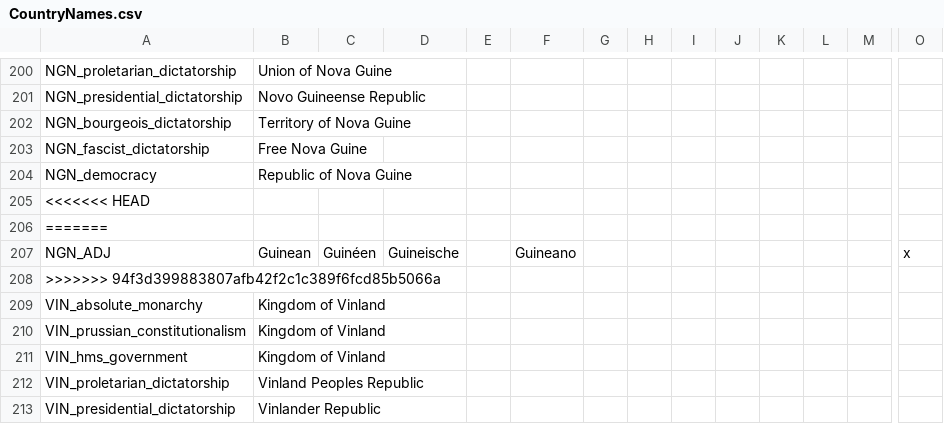
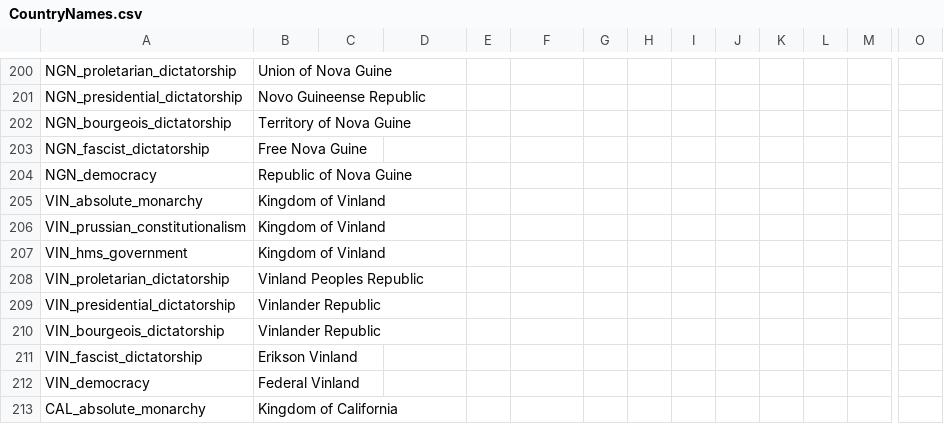
Before and after one commit to NevadaUK/Victoria2CrossCresentCrowns, a CSV file: 1800MegaSession/localisation/CountryNames.csv, drawn as a sheet; only a part is shown, gaps mark what is left out; the shorter side is filled out with more unchanged rows; rows hold the shown columns only; the diff names each change by its address in the sheet, - before the commit and + after, or states it on an @@ line.

```diff
--- a/1800MegaSession/localisation/CountryNames.csv
+++ b/1800MegaSession/localisation/CountryNames.csv
-row 205: <<<<<<< HEAD
-row 206: =======
-row 207: NGN_ADJ | Guinean | Guinéen | Guineische |  | Guineano |  |  |  |  |  |  |  | x
-row 208: >>>>>>> 94f3d399883807afb42f2c1c389f6fcd85b5066a
```
Also changed, not shown: 1800MegaSession/localisation/CountryAdj.csv.
